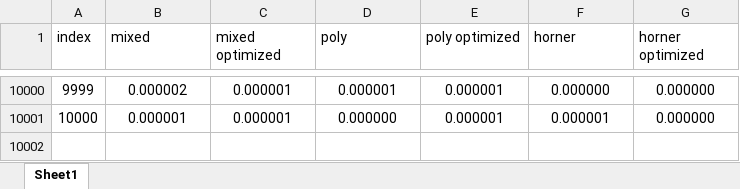
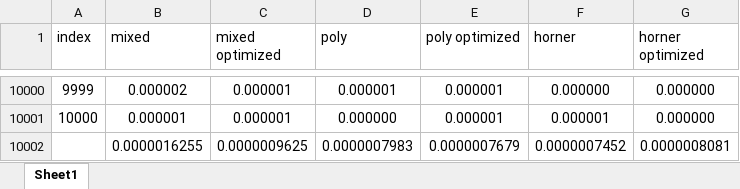
Before and after one commit to Zekihan/Embeded-HW, an Excel workbook: embeded-hw3/tables/out_ofast.xlsx, sheet Sheet1, drawn as a sheet; only a part is shown, gaps mark what is left out; values as stored, in another font and other column widths than the file's, no borders; table styles not drawn; the diff names each change by its address in the sheet, - before the commit and + after, or states it on an @@ line.

```diff
--- a/embeded-hw3/tables/out_ofast.xlsx (sheet Sheet1)
+++ b/embeded-hw3/tables/out_ofast.xlsx (sheet Sheet1)
+row 10002:  | 0.0000016255 | 0.0000009625 | 0.0000007983 | 0.0000007679 | 0.0000007452 | 0.0000008081
```
Also changed, not shown: embeded-hw3/tables/out.xlsx, embeded-hw3/tables/out_o1.xlsx, 5 other files.
